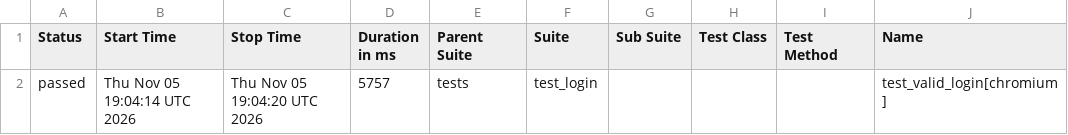
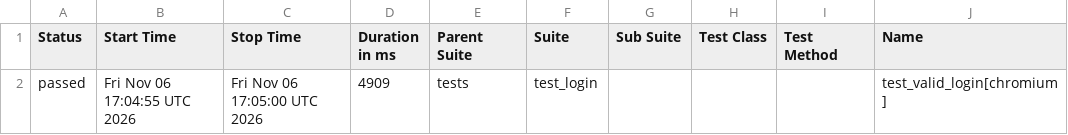
Before and after one commit to abhikatta449-prog/poconplaywrightpython, a CSV file: data/suites.csv, drawn as a sheet; only a part is shown; the diff names each change by its address in the sheet, - before the commit and + after, or states it on an @@ line.

```diff
--- a/data/suites.csv
+++ b/data/suites.csv
-B2 (Start Time): Thu Nov 05 19:04:14 UTC 2026
+B2 (Start Time): Fri Nov 06 17:04:55 UTC 2026
-C2 (Stop Time): Thu Nov 05 19:04:20 UTC 2026
+C2 (Stop Time): Fri Nov 06 17:05:00 UTC 2026
-D2 (Duration in ms): 5757
+D2 (Duration in ms): 4909
```
Also changed, not shown: 16 other files.
